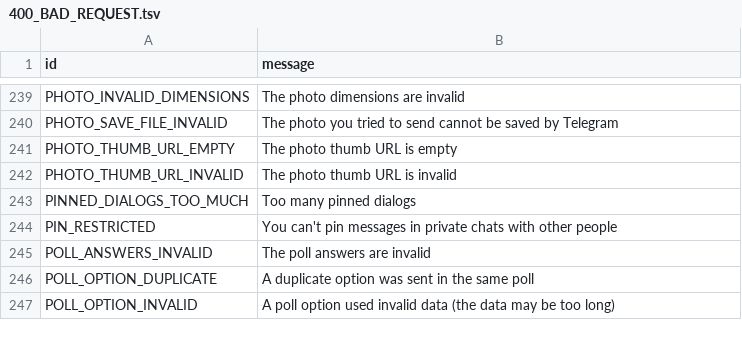
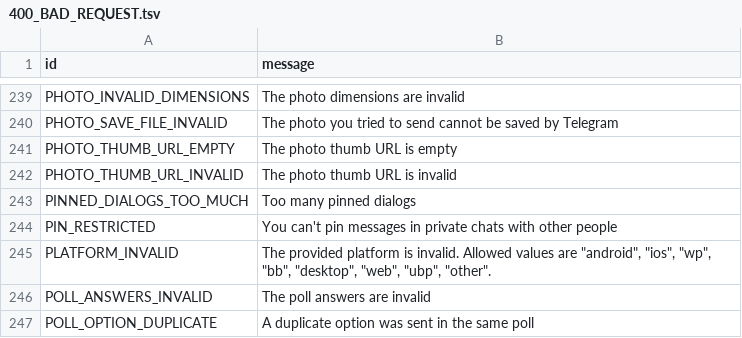
Before and after one commit to yehuda-lev/pyrogram, a TSV file: compiler/errors/source/400_BAD_REQUEST.tsv, drawn as a sheet; only a part is shown, gaps mark what is left out; the shorter side is filled out with more unchanged rows; the diff names each change by its address in the sheet, - before the commit and + after, or states it on an @@ line.

Commit message:
Add PlatformInvalid error

```diff
--- a/compiler/errors/source/400_BAD_REQUEST.tsv
+++ b/compiler/errors/source/400_BAD_REQUEST.tsv
+row 245: PLATFORM_INVALID | The provided platform is invalid. Allowed values are "android", "ios", "wp", "bb", "desktop", "web", "ubp", "other".
```
